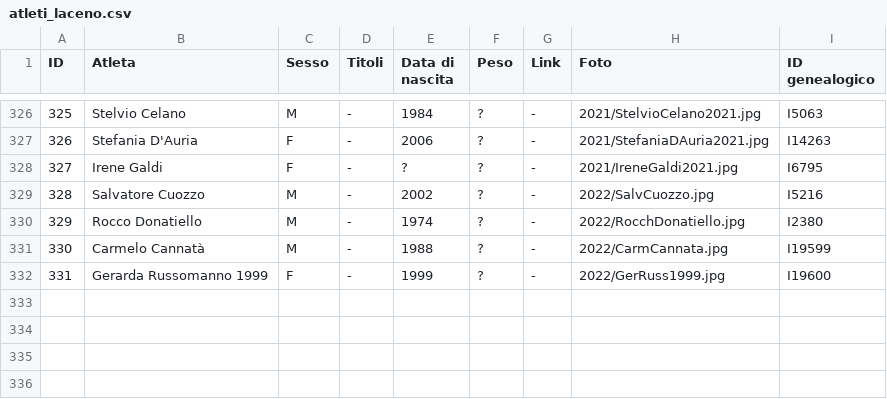
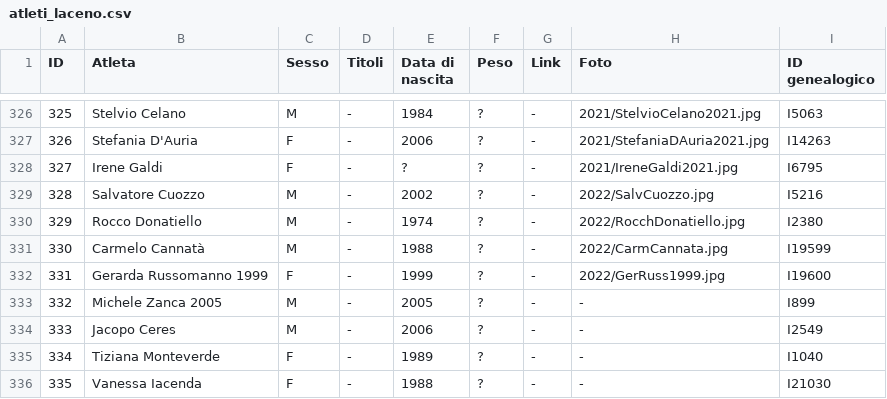
Before and after one commit to pceres/stralaceno, a CSV file: custom/dati/atleti_laceno.csv, drawn as a sheet; only a part is shown, gaps mark what is left out.

Commit message:
stralaceno: dati aggiornati con Stralaceno 2023
modificato:             custom/dati/atleti_laceno.csv
modificato:             custom/dati/atleti_laceno.xls
modificato:             custom/dati/organizzatori_laceno.csv
modificato:             custom/dati/organizzatori_laceno.xls
modificato:             custom/dati/tempi_laceno.csv
modificato:             custom/dati/tempi_laceno.xls
modificato:             custom/moduli/pregfas/pregfas.tpl
	saved as unicode utf-8 file

```diff
--- a/custom/dati/atleti_laceno.csv
+++ b/custom/dati/atleti_laceno.csv
@@ -332 +332,5 @@ ID;Atleta;Sesso;Titoli;Data di nascita;Peso;Link;Foto;ID genealogico
 331;Gerarda Russomanno 1999;F;-;1999;?;-;2022/GerRuss1999.jpg;I19600
+332;Michele Zanca 2005;M;-;2005;?;-;-;I899
+333;Jacopo Ceres;M;-;2006;?;-;-;I2549
+334;Tiziana Monteverde;F;-;1989;?;-;-;I1040
+335;Vanessa Iacenda;F;-;1988;?;-;-;I21030
```
Also changed, not shown: custom/dati/organizzatori_laceno.csv, custom/dati/tempi_laceno.csv, 4 other files.
